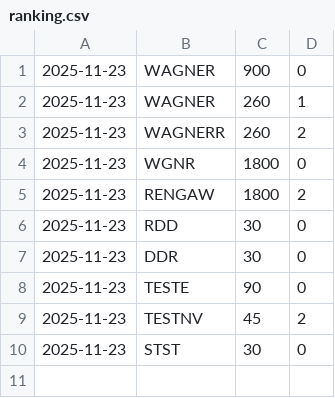
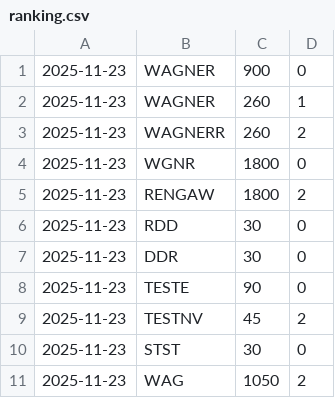
Before and after one commit to WagAtoguiaJr/Trabalho_M3_Arkanoid, a CSV file: Arkanoid_makefile/rank/ranking.csv, drawn as a sheet.

```diff
--- a/Arkanoid_makefile/rank/ranking.csv
+++ b/Arkanoid_makefile/rank/ranking.csv
@@ -10 +10,2 @@
 2025-11-23;STST;30;0
+2025-11-23;WAG;1050;2
```
Also changed, not shown: 7 other files.
